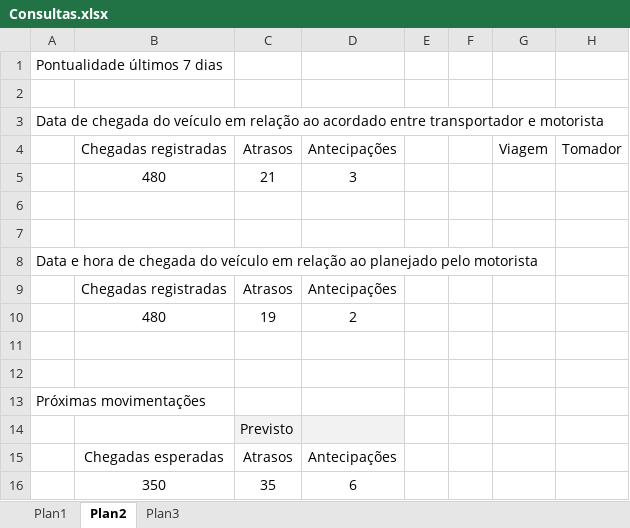
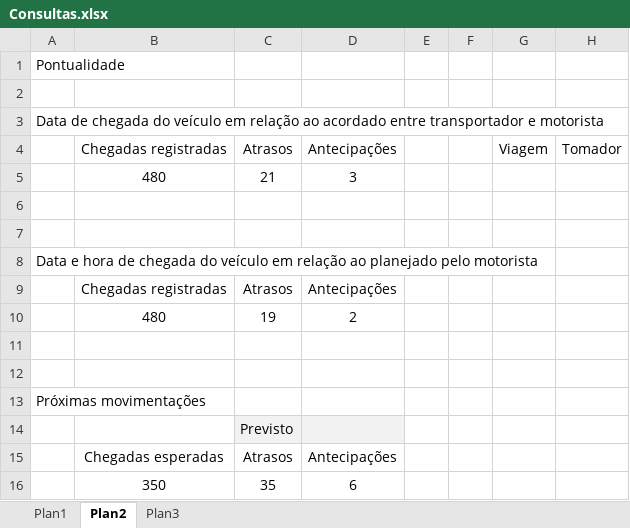
Before and after one commit to rogeriodometerco/viagem, an Excel workbook: viagem/doc/Consultas.xlsx, sheet Plan2, drawn as a sheet; only a part is shown; values as stored, in another font and other column widths than the file's, no borders; the diff names each change by its address in the sheet, - before the commit and + after, or states it on an @@ line.

```diff
--- a/viagem/doc/Consultas.xlsx (sheet Plan2)
+++ b/viagem/doc/Consultas.xlsx (sheet Plan2)
-A1: Pontualidade últimos 7 dias
+A1: Pontualidade
```
Also changed, not shown: sheet Plan3, 12 other files.
